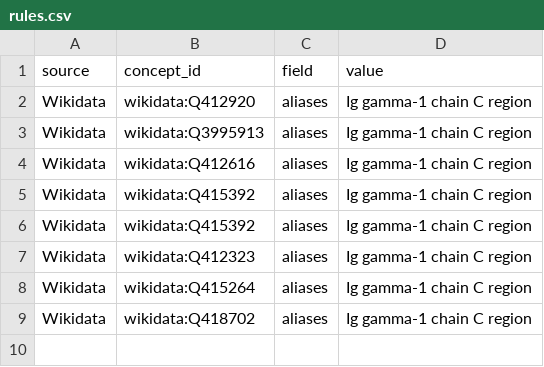
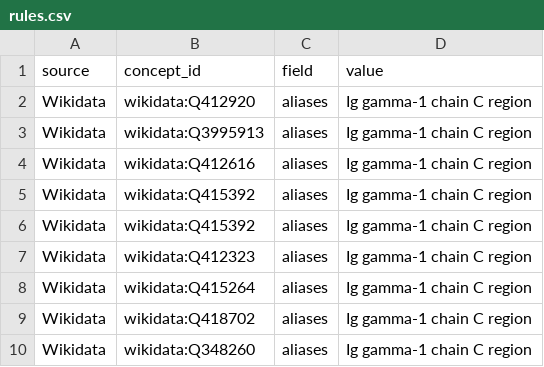
Before and after one commit to cancervariants/therapy-normalization, a CSV file: therapy/etl/rules.csv, drawn as a sheet.

Commit message:
update rules

```diff
--- a/therapy/etl/rules.csv
+++ b/therapy/etl/rules.csv
@@ -9 +9,2 @@ Wikidata,wikidata:Q415264,aliases,Ig gamma-1 chain C region
 Wikidata,wikidata:Q418702,aliases,Ig gamma-1 chain C region
+Wikidata,wikidata:Q348260,aliases,Ig gamma-1 chain C region
```
Also changed, not shown: 1 other file.
